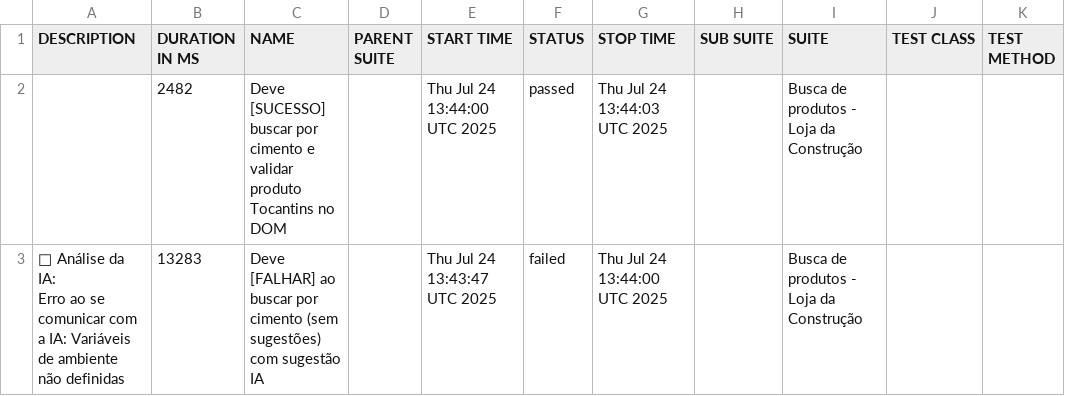
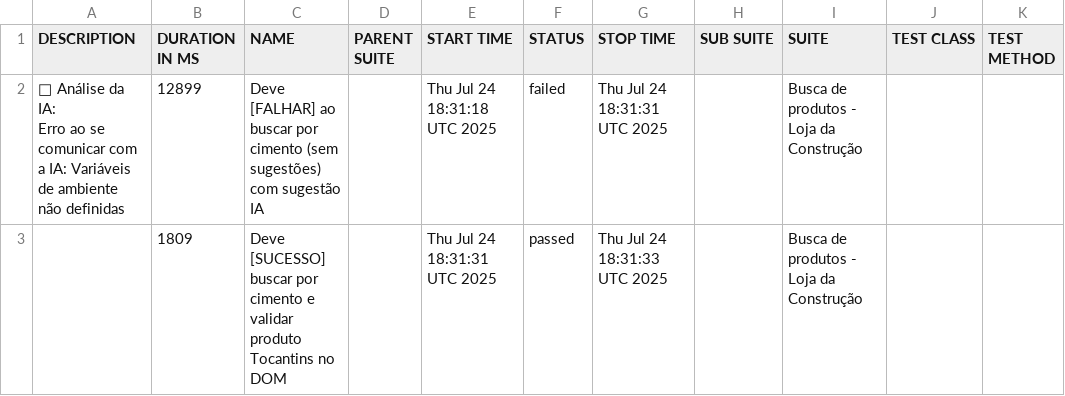
Before and after one commit to CPurkot86-hub/portfolio-cypress-allure, a CSV file: data/suites.csv, drawn as a sheet.

```diff
--- a/data/suites.csv
+++ b/data/suites.csv
@@ -1,4 +1,4 @@
 "DESCRIPTION","DURATION IN MS","NAME","PARENT SUITE","START TIME","STATUS","STOP TIME","SUB SUITE","SUITE","TEST CLASS","TEST METHOD"
-"","2482","Deve [SUCESSO] buscar por cimento e validar produto Tocantins no DOM","","Thu Jul 24 13:44:00 UTC 2025","passed","Thu Jul 24 13:44:03 UTC 2025","","Busca de produtos - Loja da Construção","",""
-"🧠 Análise da IA:
-Erro ao se comunicar com a IA: Variáveis de ambiente não definidas","13283","Deve [FALHAR] ao buscar por cimento (sem sugestões) com sugestão IA","","Thu Jul 24 13:43:47 UTC 2025","failed","Thu Jul 24 13:44:00 UTC 2025","","Busca de produtos - Loja da Construção","",""
+"🧠 Análise da IA:
+Erro ao se comunicar com a IA: Variáveis de ambiente não definidas","12899","Deve [FALHAR] ao buscar por cimento (sem sugestões) com sugestão IA","","Thu Jul 24 18:31:18 UTC 2025","failed","Thu Jul 24 18:31:31 UTC 2025","","Busca de produtos - Loja da Construção","",""
+"","1809","Deve [SUCESSO] buscar por cimento e validar produto Tocantins no DOM","","Thu Jul 24 18:31:31 UTC 2025","passed","Thu Jul 24 18:31:33 UTC 2025","","Busca de produtos - Loja da Construção","",""
```
Also changed, not shown: 21 other files.
